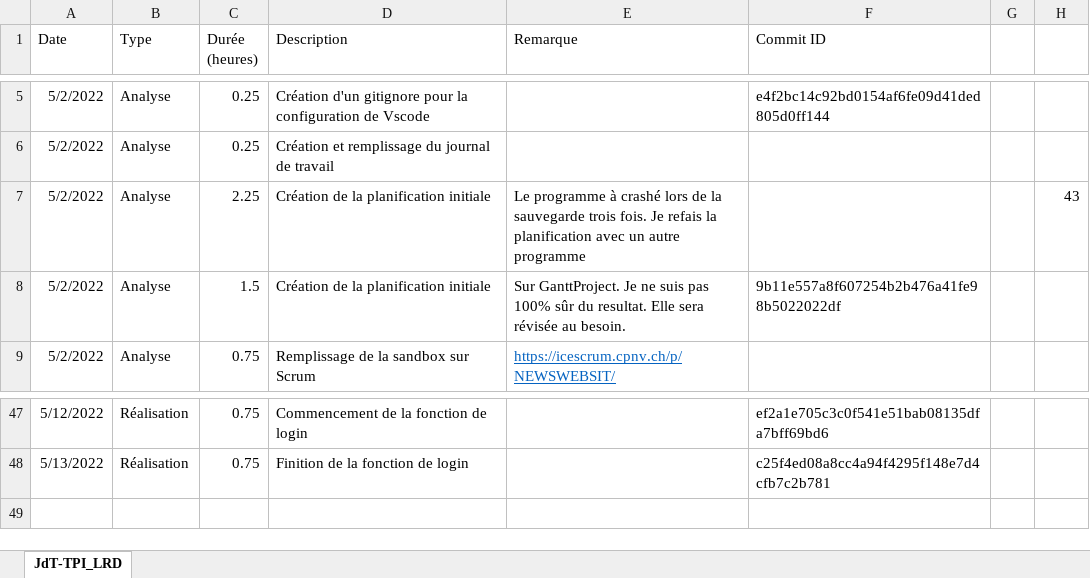
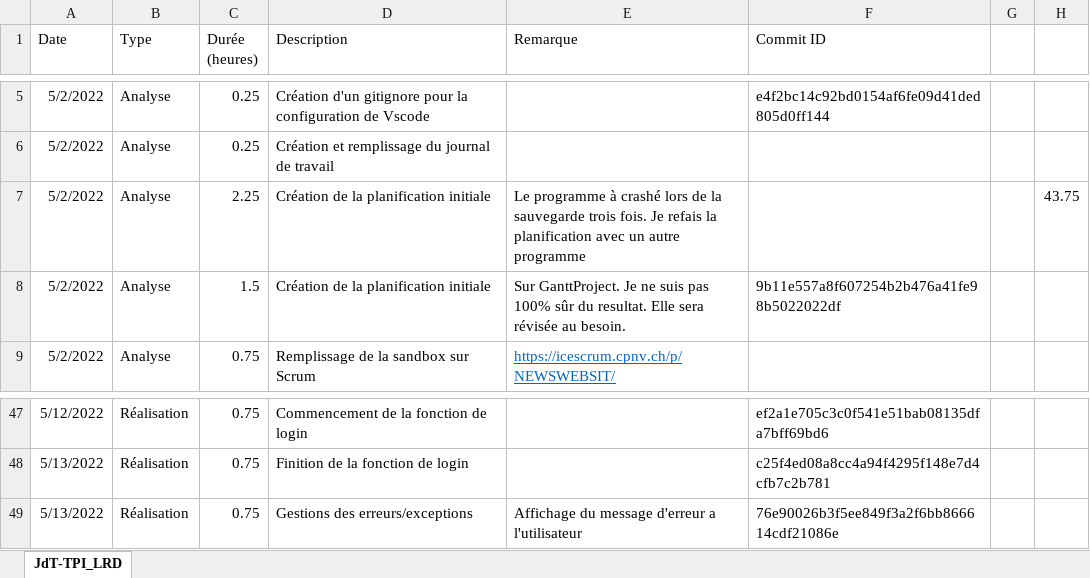
Before and after one commit to LouisRichard/tpi-news-website, an Excel workbook: Documentation/JournalDeTravail.xlsx, sheet JdT-TPI_LRD, drawn as a sheet; only a part is shown, gaps mark what is left out; values as stored, in another font and other column widths than the file's, no borders; table styles not drawn; the diff names each change by its address in the sheet, - before the commit and + after, or states it on an @@ line.

Commit message:
work diary for the last 45 minutes

```diff
--- a/Documentation/JournalDeTravail.xlsx (sheet JdT-TPI_LRD)
+++ b/Documentation/JournalDeTravail.xlsx (sheet JdT-TPI_LRD)
-H7: 43
+H7: 43.75
+row 49: 5/13/2022 | Réalisation | 0.75 | Gestions des erreurs/exceptions | Affichage du message d'erreur a l'utilisateur | 76e90026b3f5ee849f3a2f6bb866614cdf21086e
```
